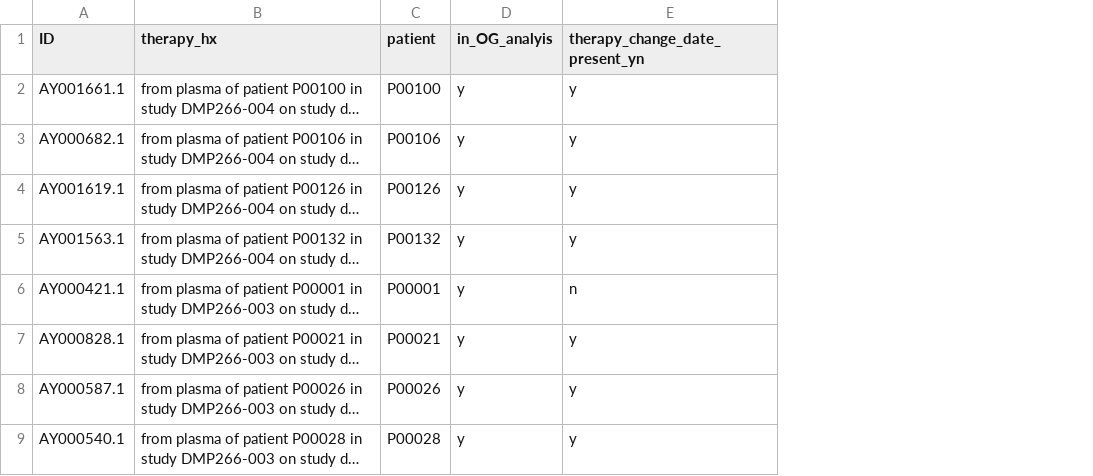
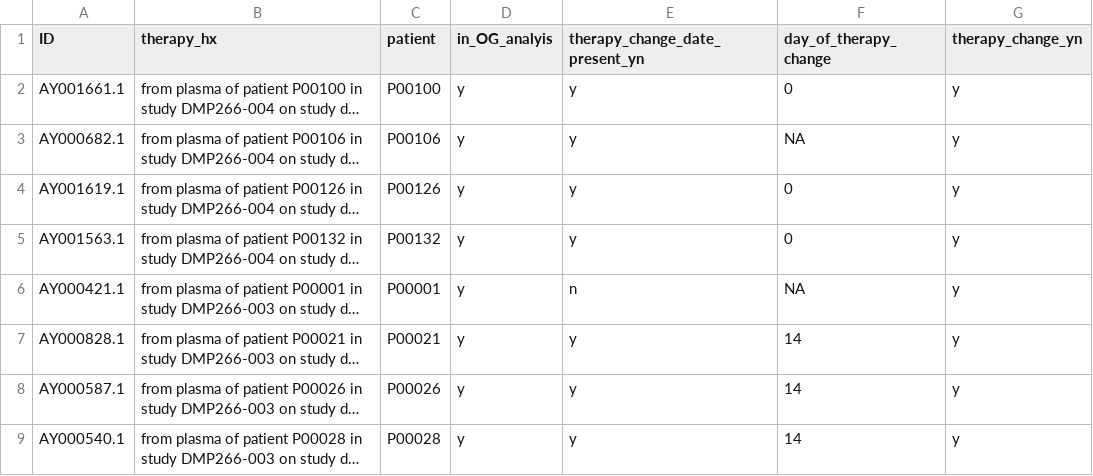
Before and after one commit to alliekreitman/MCMCTree, a CSV file: r_analysis/MCMC rproj/data/20250328_genebank_note_df_manually_edited.csv, drawn as a sheet; only a part is shown; long unchanged cells end in …; the diff names each change by its address in the sheet, - before the commit and + after, or states it on an @@ line.

Commit message:
manually add columns for date of therapy change and whether there was any therapy change

```diff
--- a/r_analysis/MCMC rproj/data/20250328_genebank_note_df_manually_edited.csv
+++ b/r_analysis/MCMC rproj/data/20250328_genebank_note_df_manually_edited.csv
+column F (day_of_therapy_change), rows 2-9: 0 | NA | 0 | 0 | NA | 14 | 14 | 14
+column G (therapy_change_yn), rows 2-9: all y
```
